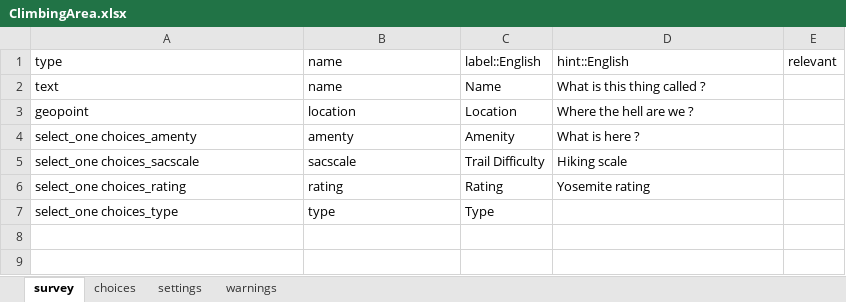
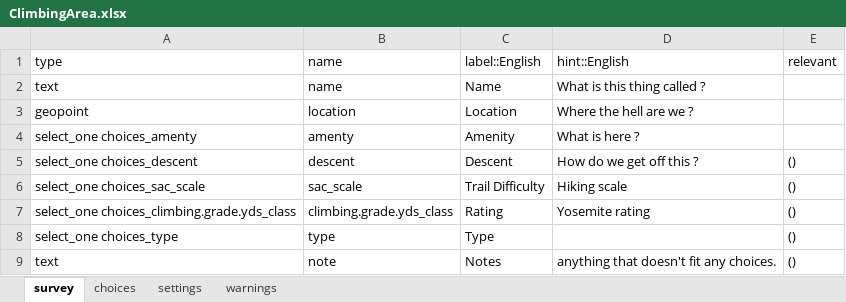
Before and after one commit to rsavoye/gosm, an Excel workbook: ODK/forms/ClimbingArea.xlsx, sheet survey, drawn as a sheet; values as stored, in another font and other column widths than the file's, no borders; addresses are those after the commit; the diff names each change by its address in the sheet, - before the commit and + after, or states it on an @@ line.

Commit message:
Add descent option

```diff
--- a/ODK/forms/ClimbingArea.xlsx (sheet survey)
+++ b/ODK/forms/ClimbingArea.xlsx (sheet survey)
+row 5: select_one choices_descent | descent | Descent | How do we get off this ? | ()
-A6: select_one choices_sacscale
+A6: select_one choices_sac_scale
-B6: sacscale
+B6: sac_scale
-E6:E8: (empty)
+E6:E8: ()
-A7: select_one choices_rating
+A7: select_one choices_climbing.grade.yds_class
-B7: rating
+B7: climbing.grade.yds_class
+row 9: text | note | Notes | anything that doesn't fit any choices. | ()
```
Also changed, not shown: sheet choices, sheet settings, 1 other file.
